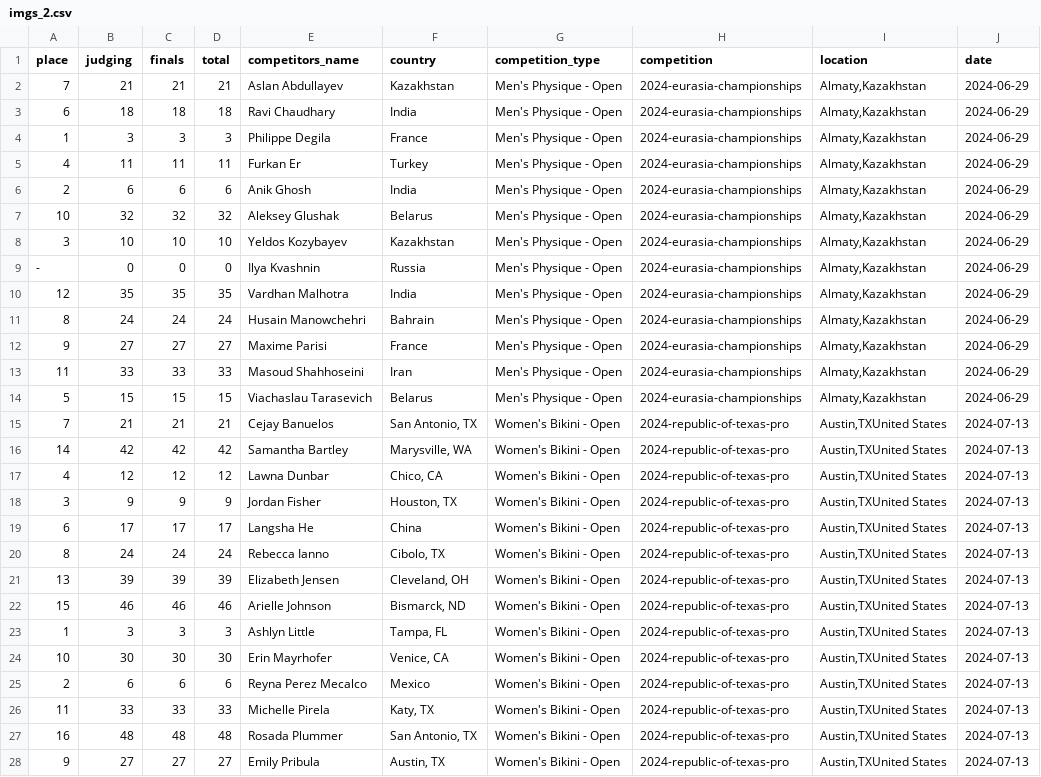
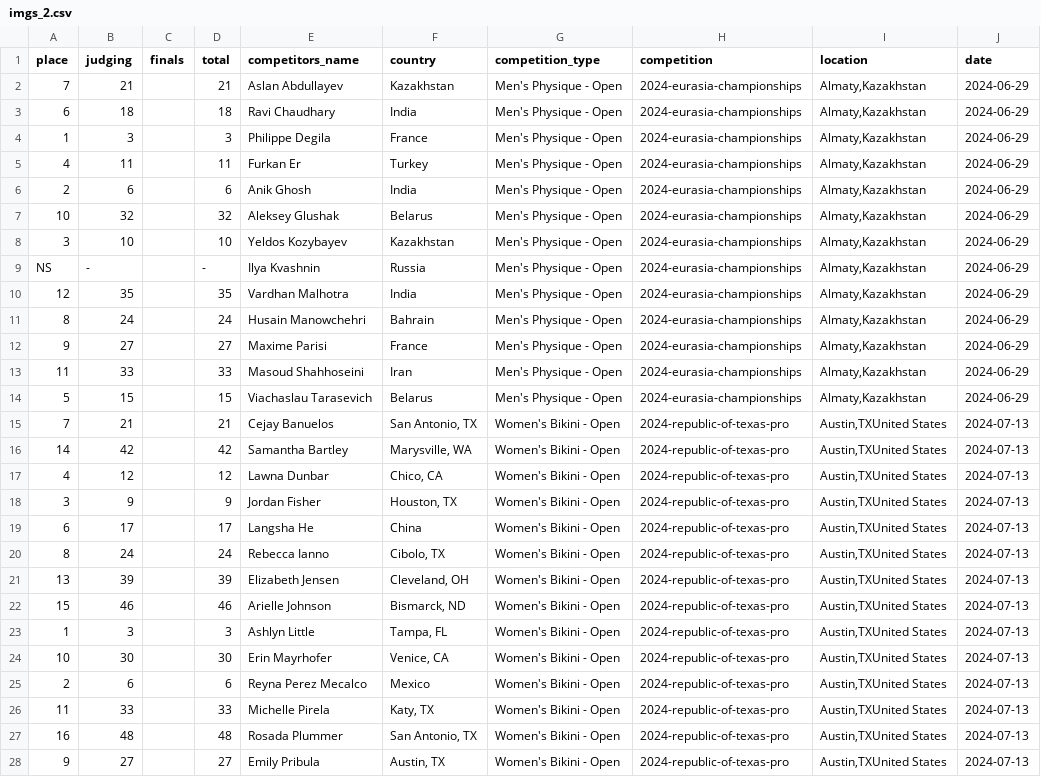
Before and after one commit to YannikBauer1/bbdatacleaning, a CSV file: data_raw/2024/imgs_2.csv, drawn as a sheet; only a part is shown; the diff covers the shown part only; the diff names each change by its address in the sheet, - before the commit and + after, or states it on an @@ line.

Commit message:
sidebar and 2024 finalized

```diff
--- a/data_raw/2024/imgs_2.csv
+++ b/data_raw/2024/imgs_2.csv
-C2 (finals): 21
+C2 (finals): (empty)
-C3 (finals): 18
+C3 (finals): (empty)
-C4 (finals): 3
+C4 (finals): (empty)
-C5 (finals): 11
+C5 (finals): (empty)
-C6 (finals): 6
+C6 (finals): (empty)
-C7 (finals): 32
+C7 (finals): (empty)
-C8 (finals): 10
+C8 (finals): (empty)
-A9 (place): -
+A9 (place): NS
-B9 (judging): 0
+B9 (judging): -
-C9 (finals): 0
+C9 (finals): (empty)
-D9 (total): 0
+D9 (total): -
-C10 (finals): 35
+C10 (finals): (empty)
-C11 (finals): 24
+C11 (finals): (empty)
-C12 (finals): 27
+C12 (finals): (empty)
-C13 (finals): 33
+C13 (finals): (empty)
-C14 (finals): 15
+C14 (finals): (empty)
-C15 (finals): 21
+C15 (finals): (empty)
-C16 (finals): 42
+C16 (finals): (empty)
-C17 (finals): 12
+C17 (finals): (empty)
-C18 (finals): 9
+C18 (finals): (empty)
-C19 (finals): 17
+C19 (finals): (empty)
-C20 (finals): 24
+C20 (finals): (empty)
-C21 (finals): 39
+C21 (finals): (empty)
-C22 (finals): 46
+C22 (finals): (empty)
-C23 (finals): 3
+C23 (finals): (empty)
-C24 (finals): 30
+C24 (finals): (empty)
-C25 (finals): 6
+C25 (finals): (empty)
-C26 (finals): 33
+C26 (finals): (empty)
-C27 (finals): 48
+C27 (finals): (empty)
-C28 (finals): 27
+C28 (finals): (empty)
```
Also changed, not shown: 2 added rows and 12 edited cells elsewhere in this file, 13 other files.
